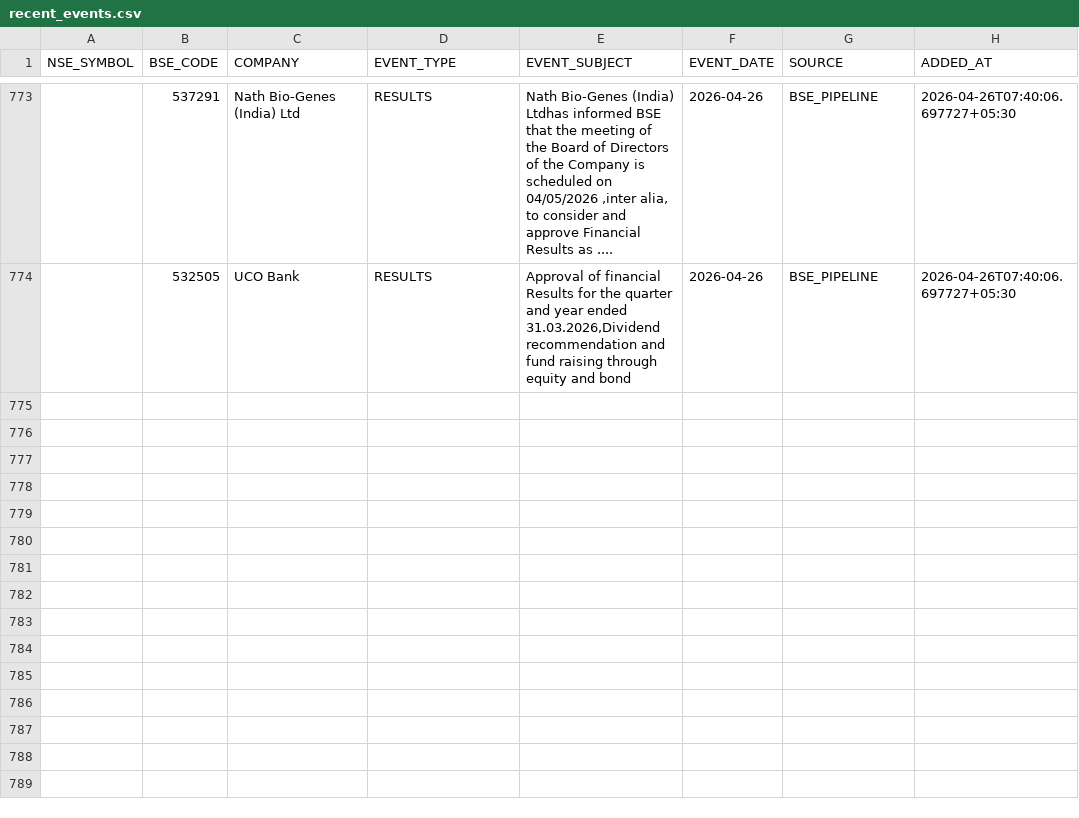
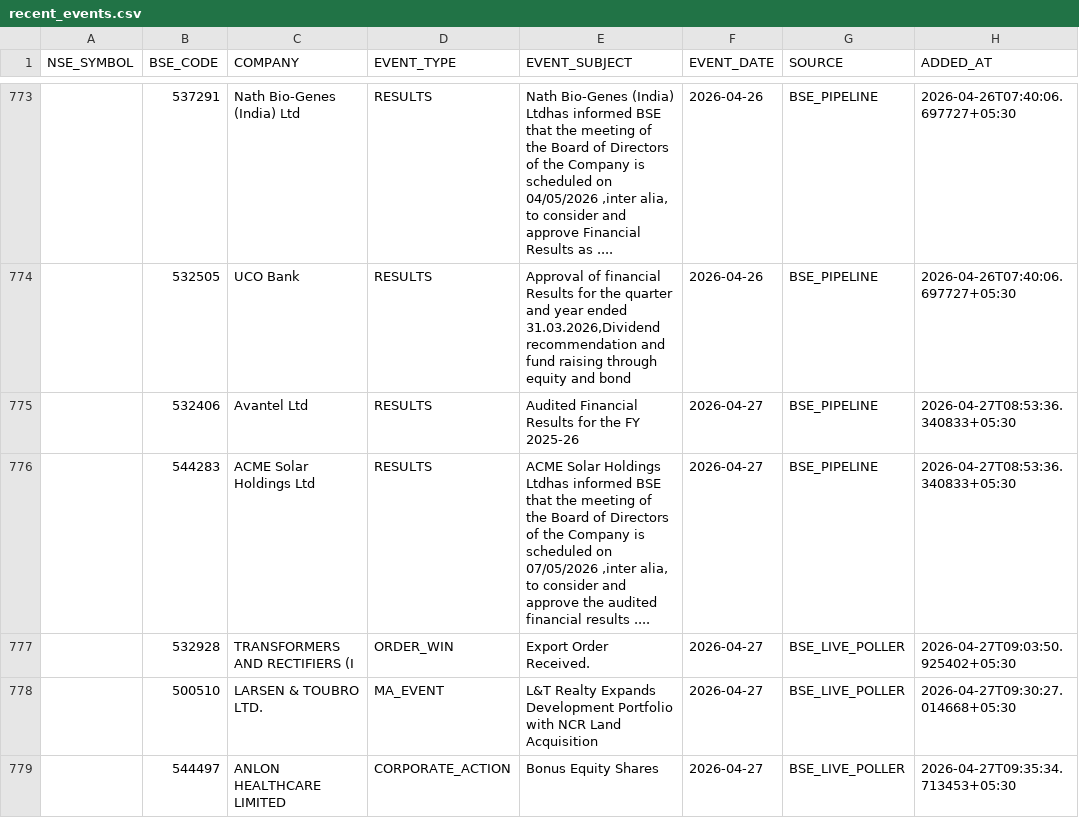
Before and after one commit to rajkshroff/multibagger-alerts, a CSV file: recent_events.csv, drawn as a sheet; only a part is shown, gaps mark what is left out; the diff names each change by its address in the sheet, - before the commit and + after, or states it on an @@ line.

```diff
--- a/recent_events.csv
+++ b/recent_events.csv
+row 775:  | 532406 | Avantel Ltd | RESULTS | Audited Financial Results for the FY 2025-26 | 2026-04-27 | BSE_PIPELINE | 2026-04-27T08:53:36.340833+05:30
+row 776:  | 544283 | ACME Solar Holdings Ltd | RESULTS | ACME Solar Holdings Ltdhas informed BSE that the meeting of the Board of Directors of the Company is scheduled on 07/05/2026 ,inter alia, to consider and approve the audited financial results .... | 2026-04-27 | BSE_PIPELINE | 2026-04-27T08:53:36.340833+05:30
+row 777:  | 532928 | TRANSFORMERS AND RECTIFIERS (I | ORDER_WIN | Export Order Received. | 2026-04-27 | BSE_LIVE_POLLER | 2026-04-27T09:03:50.925402+05:30
+row 778:  | 500510 | LARSEN & TOUBRO LTD. | MA_EVENT | L&T Realty Expands Development Portfolio with NCR Land Acquisition | 2026-04-27 | BSE_LIVE_POLLER | 2026-04-27T09:30:27.014668+05:30
+row 779:  | 544497 | ANLON HEALTHCARE LIMITED | CORPORATE_ACTION | Bonus Equity Shares | 2026-04-27 | BSE_LIVE_POLLER | 2026-04-27T09:35:34.713453+05:30
```
Also changed, not shown: composite_scores.csv, early_alerts.csv, 5 other files.
